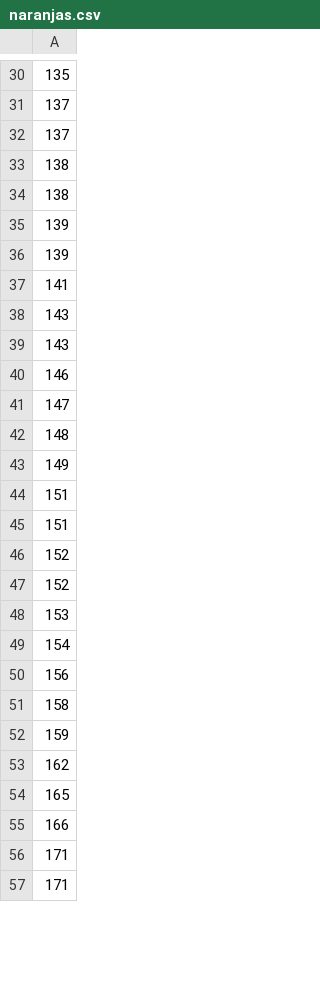
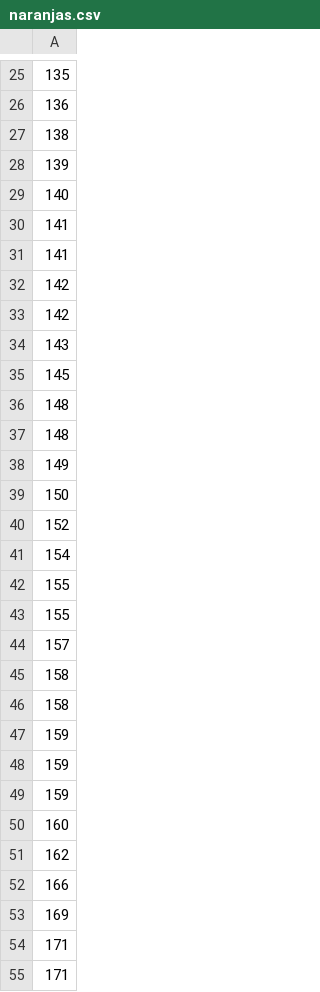
Before and after one commit to Barroso03/examennaranjas, a CSV file: naranjas.csv, drawn as a sheet; only a part is shown, gaps mark what is left out; removed rows and columns are numbered as before the commit, all else as after; the diff covers the shown part only; the diff names each change by its address in the sheet, - before the commit and + after, or states it on an @@ line.

```diff
--- a/naranjas.csv
+++ b/naranjas.csv
-A26: 137
+A26: 136
-row 32: 137
-row 33: 138
-A29: 139
+A29: 140
+row 31: 141
+row 32: 142
+row 33: 142
-A35: 143
+A35: 145
-A36: 146
+A36: 148
-row 41: 147
-A39: 151
+A39: 150
-row 45: 151
-row 47: 152
-row 48: 153
-A42: 156
+A42: 155
+row 43: 155
+row 44: 157
+row 45: 158
+row 48: 159
+row 49: 159
+row 50: 160
-row 54: 165
+row 53: 169
```
Also changed, not shown: 18 added rows, 21 removed rows and 27 edited cells elsewhere in this file, 2 other files.
